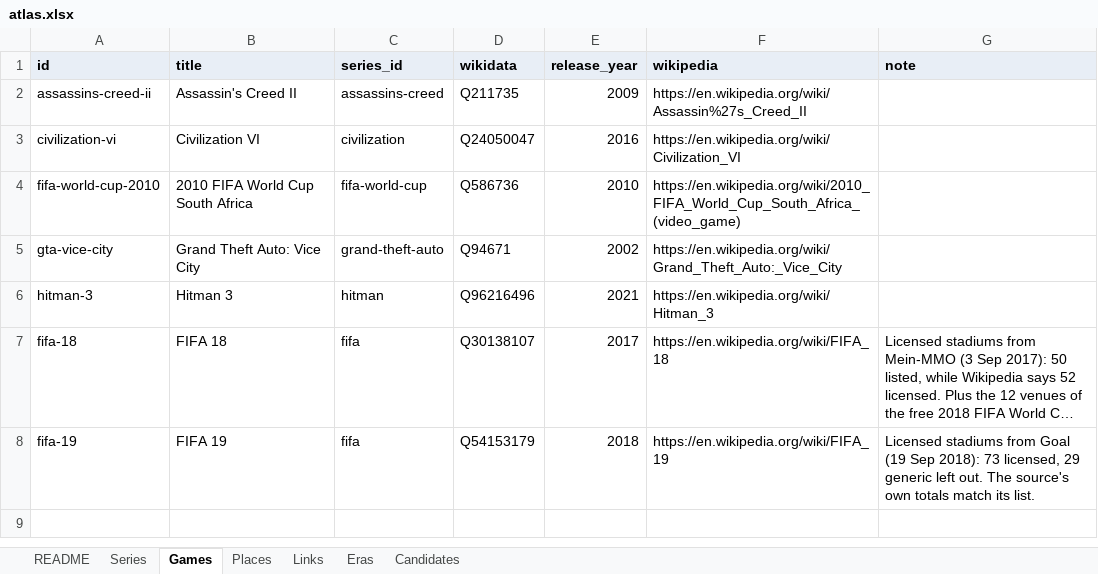
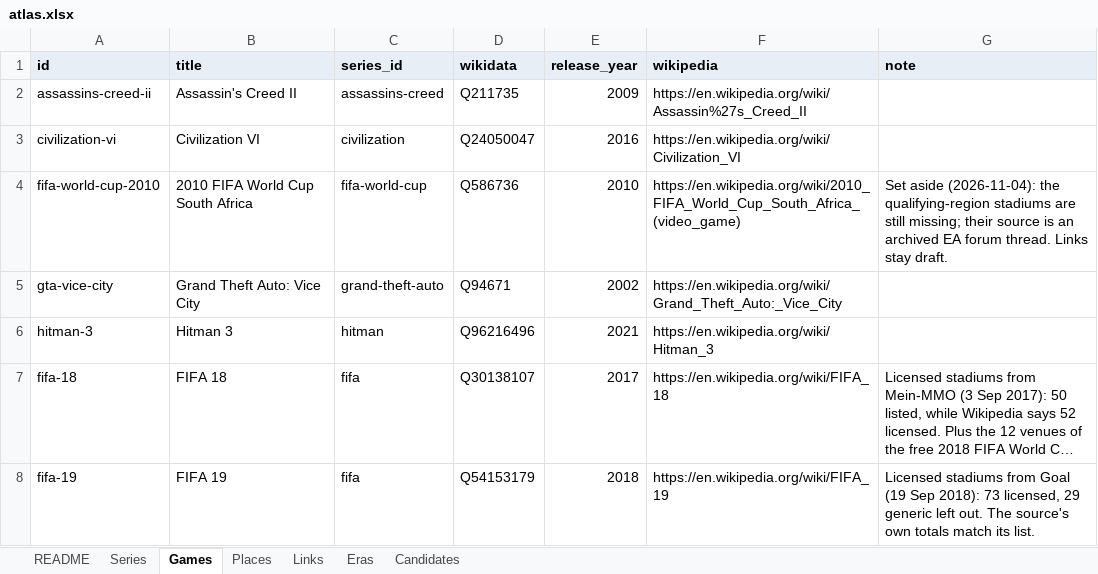
Before and after one commit to justice627/video-game-atlas, an Excel workbook: data/atlas.xlsx, sheet Games, drawn as a sheet; long unchanged cells end in …; values as stored, in another font and other column widths than the file's, no borders; the diff names each change by its address in the sheet, - before the commit and + after, or states it on an @@ line.

```diff
--- a/data/atlas.xlsx (sheet Games)
+++ b/data/atlas.xlsx (sheet Games)
-G4 (note): (empty)
+G4 (note): Set aside (2026-11-04): the qualifying-region stadiums are still missing; their source is an archived EA forum thread. Links stay draft.
```
Also changed, not shown: sheet Links, 3 other files.
